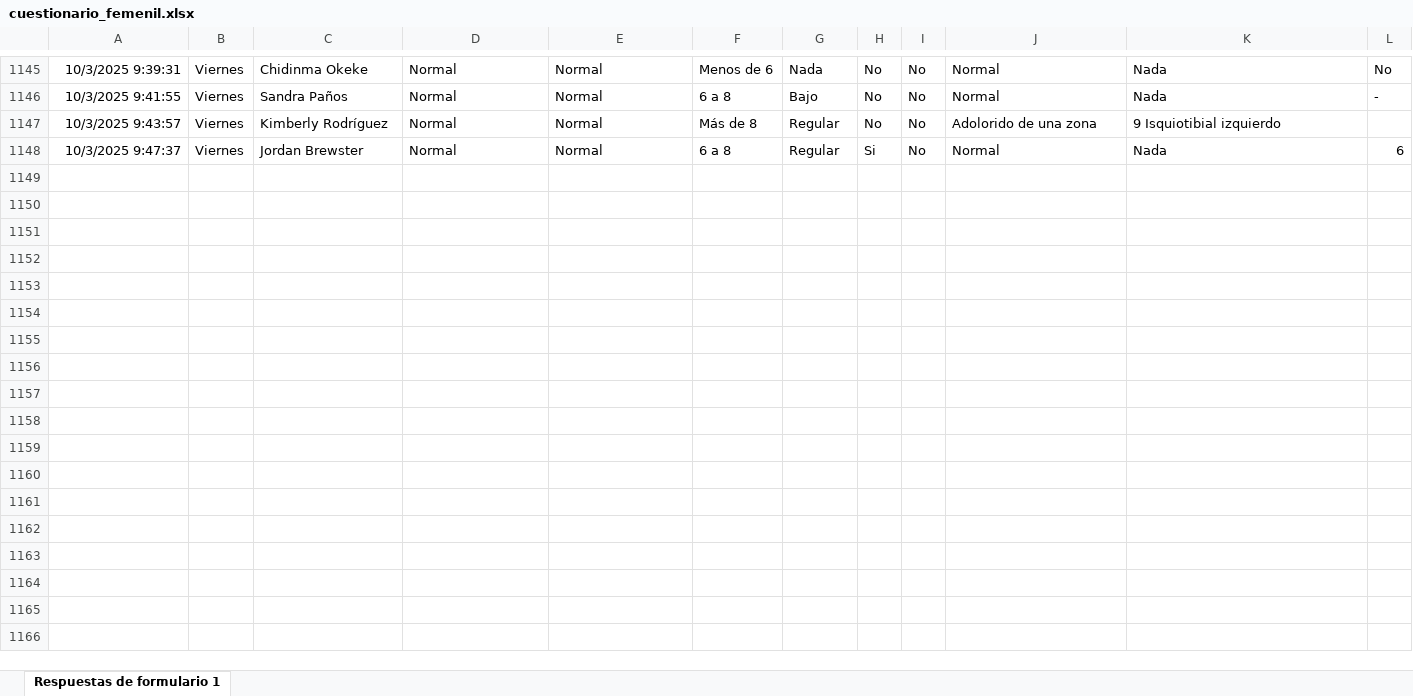
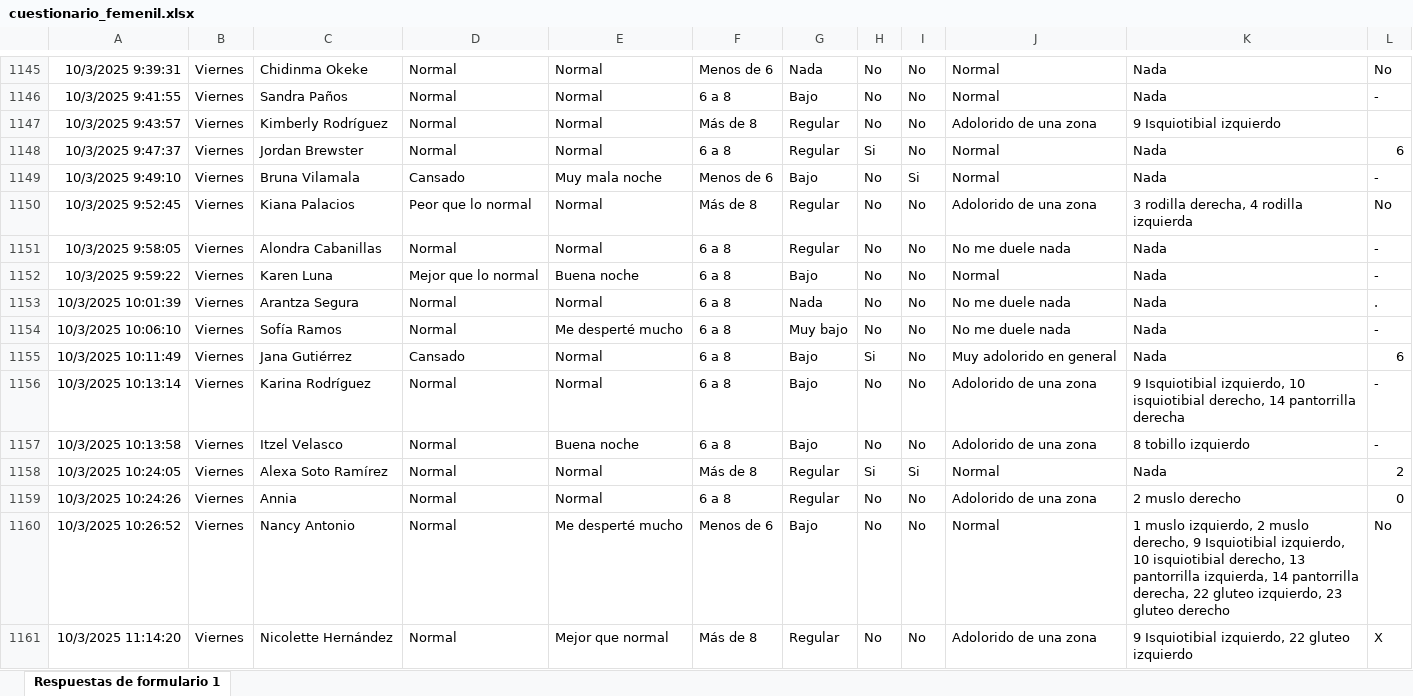
Before and after one commit to mr2293/dashboard_femenil, an Excel workbook: data/cuestionario_femenil.xlsx, sheet Respuestas de formulario 1, drawn as a sheet; only a part is shown, gaps mark what is left out; values as stored, in another font and other column widths than the file's, no borders; charts and pictures and conditional formats and table styles not drawn; the diff names each change by its address in the sheet, - before the commit and + after, or states it on an @@ line.

```diff
--- a/data/cuestionario_femenil.xlsx (sheet Respuestas de formulario 1)
+++ b/data/cuestionario_femenil.xlsx (sheet Respuestas de formulario 1)
+row 1149: 10/3/2025 9:49:10 | Viernes | Bruna Vilamala | Cansado | Muy mala noche | Menos de 6 | Bajo | No | Si | Normal | Nada | -
+row 1150: 10/3/2025 9:52:45 | Viernes | Kiana Palacios | Peor que lo normal | Normal | Más de 8 | Regular | No | No | Adolorido de una zona | 3 rodilla derecha, 4 rodilla izquierda | No
+row 1151: 10/3/2025 9:58:05 | Viernes | Alondra Cabanillas | Normal | Normal | 6 a 8 | Regular | No | No | No me duele nada | Nada | -
+row 1152: 10/3/2025 9:59:22 | Viernes | Karen Luna | Mejor que lo normal | Buena noche | 6 a 8 | Bajo | No | No | Normal | Nada | -
+row 1153: 10/3/2025 10:01:39 | Viernes | Arantza Segura | Normal | Normal | 6 a 8 | Nada | No | No | No me duele nada | Nada | .
+row 1154: 10/3/2025 10:06:10 | Viernes | Sofía Ramos | Normal | Me desperté mucho | 6 a 8 | Muy bajo | No | No | No me duele nada | Nada | -
+row 1155: 10/3/2025 10:11:49 | Viernes | Jana Gutiérrez | Cansado | Normal | 6 a 8 | Bajo | Si | No | Muy adolorido en general | Nada | 6
+row 1156: 10/3/2025 10:13:14 | Viernes | Karina Rodríguez | Normal | Normal | 6 a 8 | Bajo | No | No | Adolorido de una zona | 9 Isquiotibial izquierdo, 10 isquiotibial derecho, 14 pantorrilla derecha | -
+row 1157: 10/3/2025 10:13:58 | Viernes | Itzel Velasco | Normal | Buena noche | 6 a 8 | Bajo | No | No | Adolorido de una zona | 8 tobillo izquierdo | -
+row 1158: 10/3/2025 10:24:05 | Viernes | Alexa Soto Ramírez | Normal | Normal | Más de 8 | Regular | Si | Si | Normal | Nada | 2
+row 1159: 10/3/2025 10:24:26 | Viernes | Annia | Normal | Normal | 6 a 8 | Regular | No | No | Adolorido de una zona | 2 muslo derecho | 0
+row 1160: 10/3/2025 10:26:52 | Viernes | Nancy Antonio | Normal | Me desperté mucho | Menos de 6 | Bajo | No | No | Normal | 1 muslo izquierdo, 2 muslo derecho, 9 Isquiotibial izquierdo, 10 isquiotibial derecho, 13 pantorrilla izquierda, 14 pantorrilla derecha, 22 gluteo izquierdo, 23 gluteo derecho | No
+row 1161: 10/3/2025 11:14:20 | Viernes | Nicolette Hernández | Normal | Mejor que normal | Más de 8 | Regular | No | No | Adolorido de una zona | 9 Isquiotibial izquierdo, 22 gluteo izquierdo | X
```
Also changed, not shown: 3 other files.
